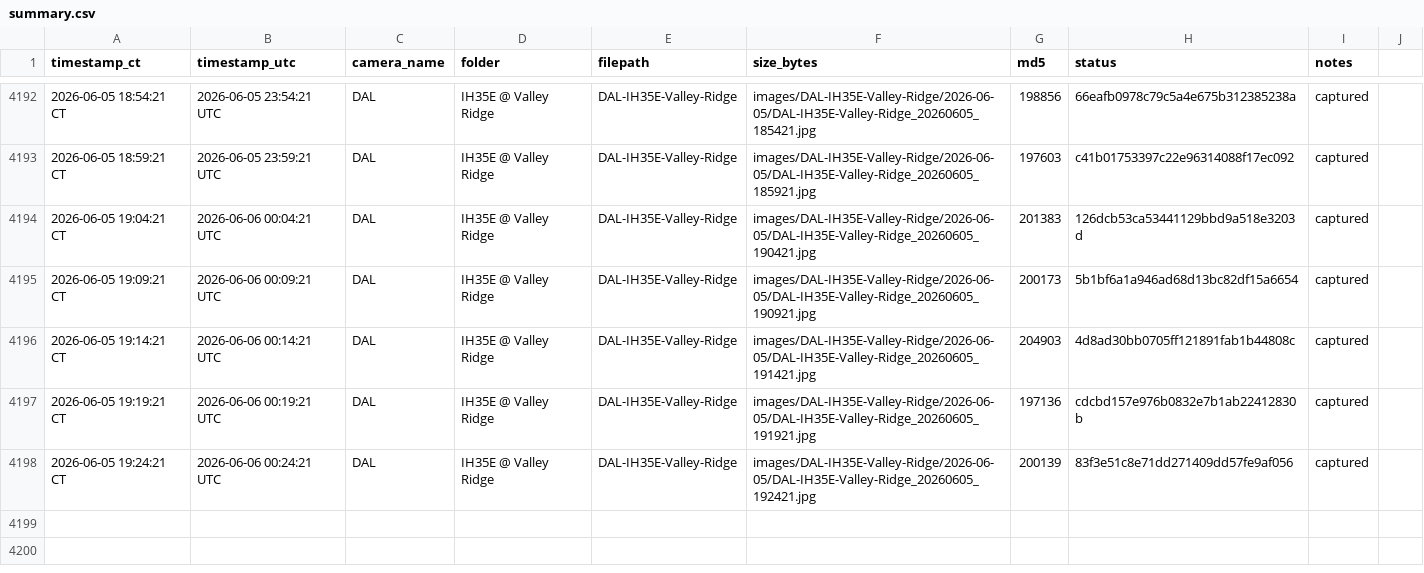
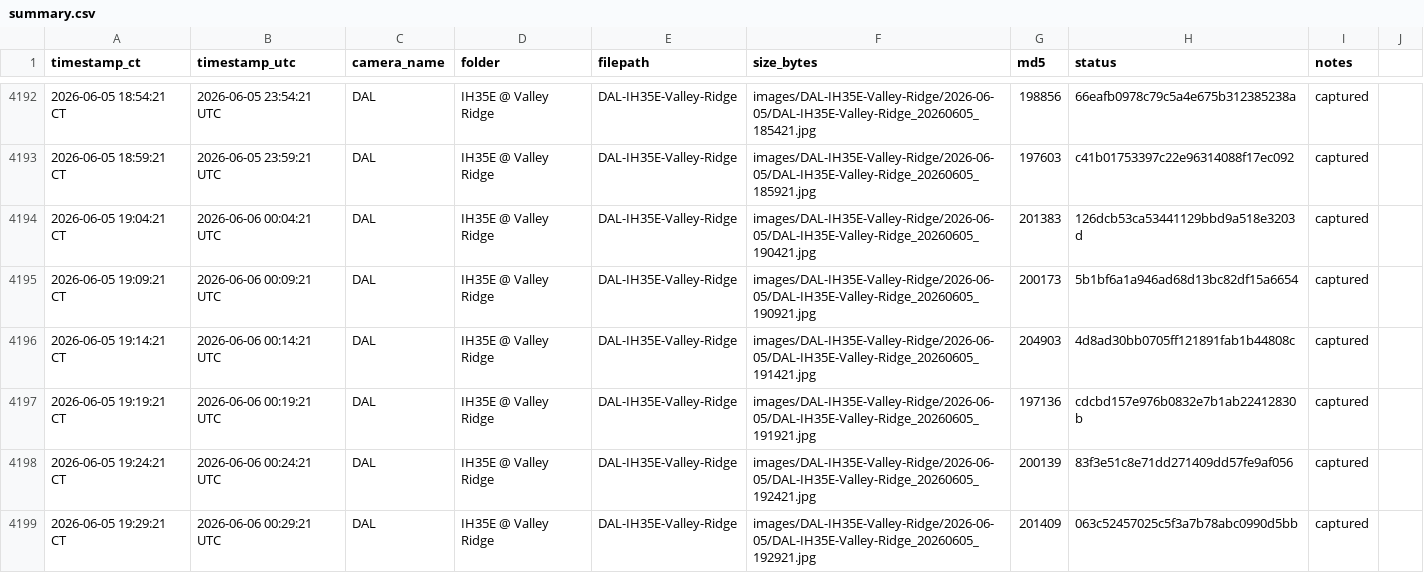
Before and after one commit to aifornsb/txdot-cameras, a CSV file: summary.csv, drawn as a sheet; only a part is shown, gaps mark what is left out.

Commit message:
IH35E Valley Ridge — 2026-06-06 00:29 UTC

```diff
--- a/summary.csv
+++ b/summary.csv
@@ -4198 +4198,2 @@ timestamp_ct,timestamp_utc,camera_name,folder,filepath,size_bytes,md5,status,not
 2026-06-05 19:24:21 CT,2026-06-06 00:24:21 UTC,DAL,IH35E @ Valley Ridge,DAL-IH35E-Valley-Ridge,images/DAL-IH35E-Valley-Ridge/2026-06-05/DAL-IH35E-Valley-Ridge_20260605_192421.jpg,200139,83f3e51c8e71dd271409dd57fe9af056,captured,
+2026-06-05 19:29:21 CT,2026-06-06 00:29:21 UTC,DAL,IH35E @ Valley Ridge,DAL-IH35E-Valley-Ridge,images/DAL-IH35E-Valley-Ridge/2026-06-05/DAL-IH35E-Valley-Ridge_20260605_192921.jpg,201409,063c52457025c5f3a7b78abc0990d5bb,captured,
```
Also changed, not shown: 1 other file.
